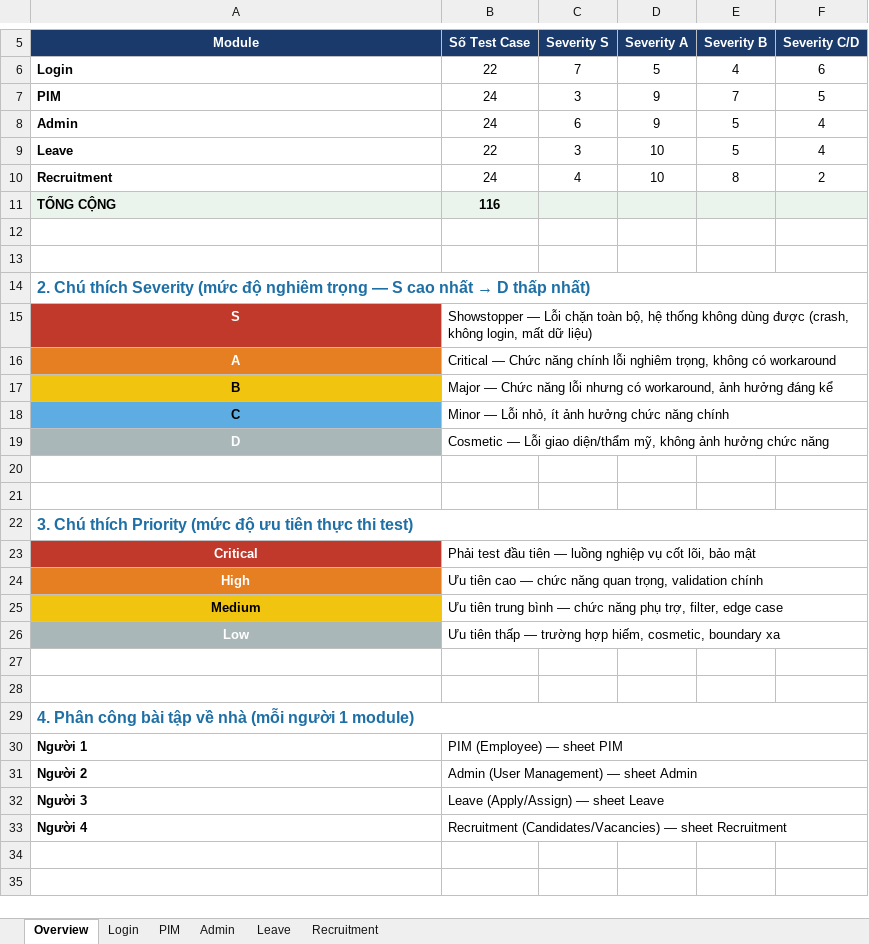
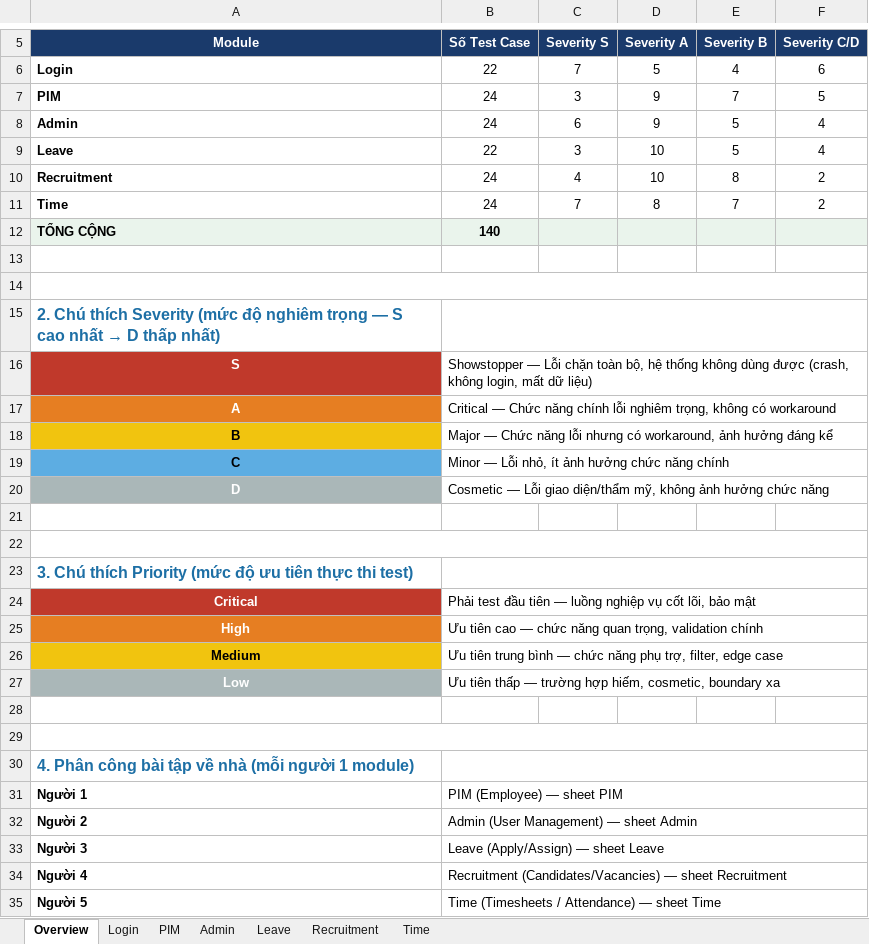
Before and after one commit to anhdo2024/Orange-HRM-Learning-tst, an Excel workbook: resource/OrangeHRM_Manual_TestCases.xlsx, sheet Overview, drawn as a sheet; only a part is shown, gaps mark what is left out; values as stored, in another font and other column widths than the file's, no borders; removed rows and columns are numbered as before the commit, all else as after; the diff names each change by its address in the sheet, - before the commit and + after, or states it on an @@ line.

```diff
--- a/resource/OrangeHRM_Manual_TestCases.xlsx (sheet Overview)
+++ b/resource/OrangeHRM_Manual_TestCases.xlsx (sheet Overview)
+sheet tab: Time
+row 11: Time | 24 | 7 | 8 | 7 | 2
-B12 (Số Test Case): 116
+B12 (Số Test Case): 140
+A14:F14 merged
-A14:F14 merged
+B15:F15 merged
-B19:F19 merged
+A22:F22 merged
-A22:F22 merged
+B23:F23 merged
-B26:F26 merged
+A29:F29 merged
-A29:F29 merged
+B30:F30 merged
-B33:F33 merged
+row 35: Người 5 | Time (Timesheets / Attendance) — sheet Time
```
Also changed, not shown: 2 other files.
